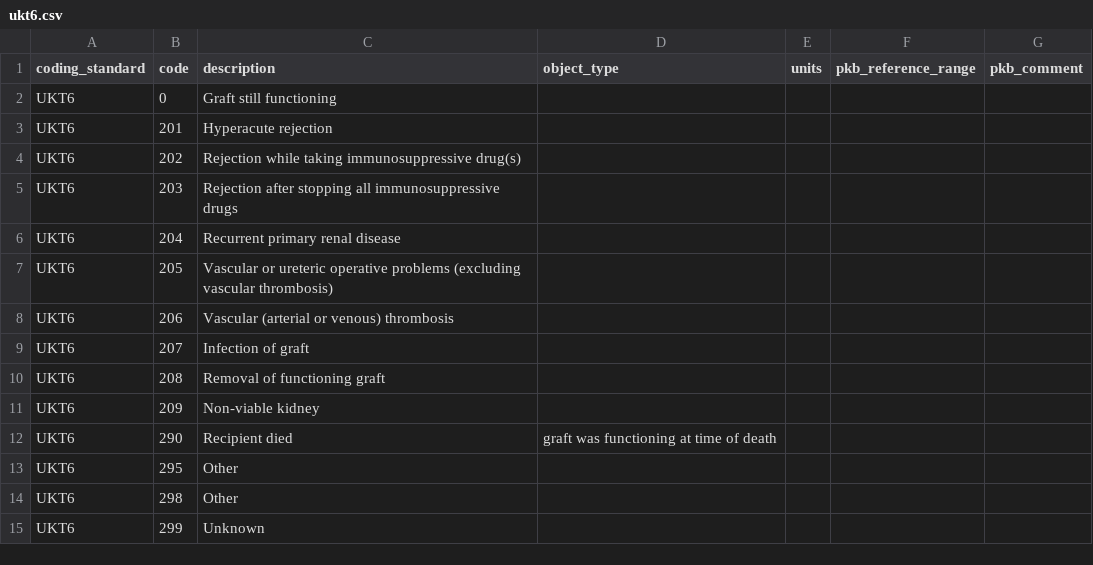
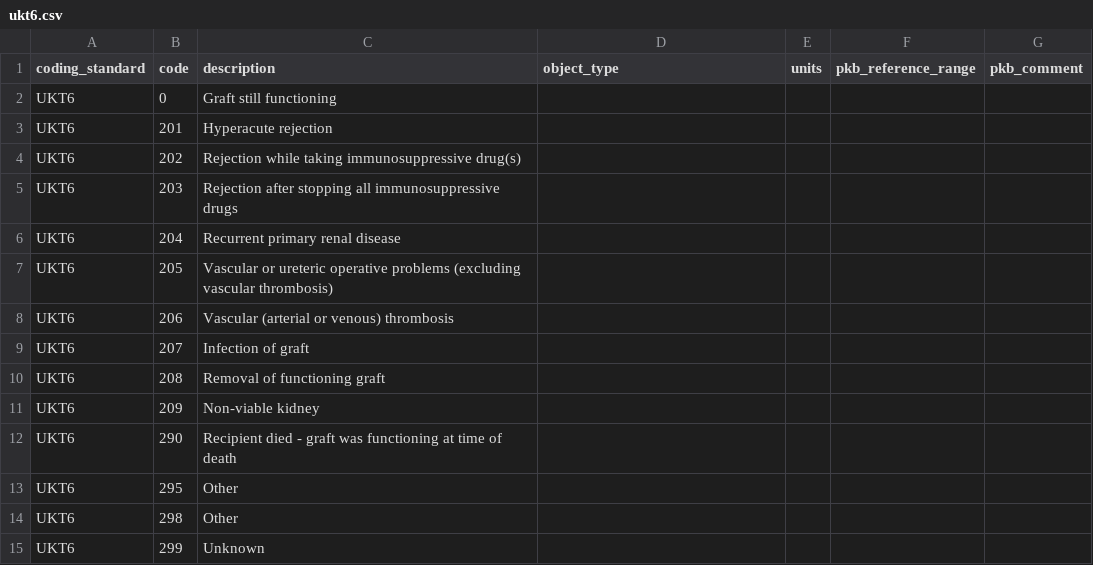
Before and after one commit to renalreg/registry-codes, a CSV file: tables/code_list/ukt6.csv, drawn as a sheet.

Commit message:
Fix typo in UKT6 code description

```diff
--- a/tables/code_list/ukt6.csv
+++ b/tables/code_list/ukt6.csv
@@ -11,3 +11,3 @@ UKT6,208,Removal of functioning graft,,,,
 UKT6,209,Non-viable kidney,,,,
-UKT6,290,Recipient died, graft was functioning at time of death,,,,
+UKT6,290,Recipient died - graft was functioning at time of death,,,,
 UKT6,295,Other,,,,
```
